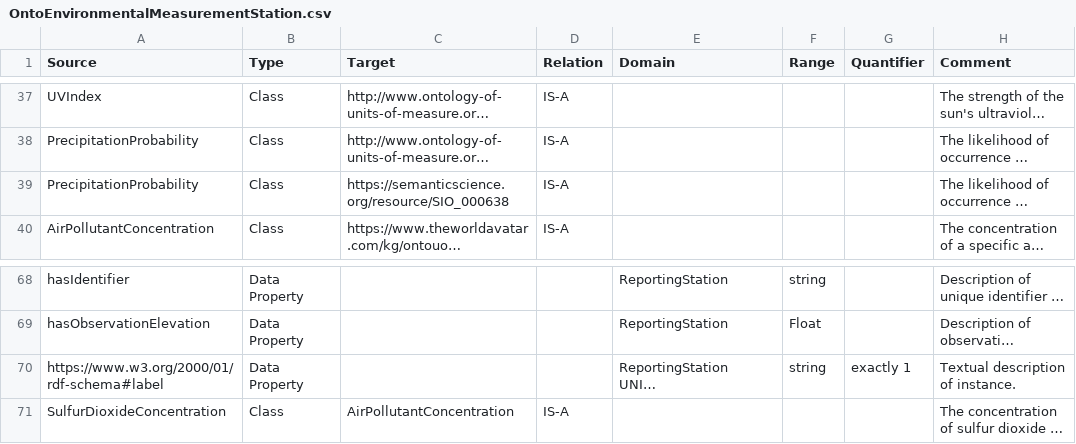
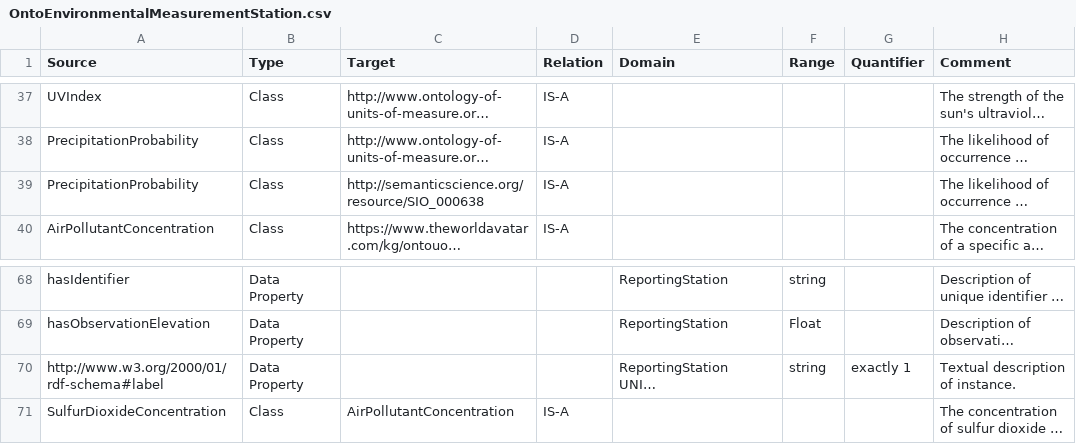
Before and after one commit to msff2/ontology, a CSV file: JPS_Ontology/ontology/ontoems/OntoEnvironmentalMeasurementStation.csv, drawn as a sheet; only a part is shown, gaps mark what is left out; long unchanged cells end in …; the diff names each change by its address in the sheet, - before the commit and + after, or states it on an @@ line.

Commit message:
dev-fix-namespace-issues: Fixed http vs https namespace issues in OntoEMS

```diff
--- a/JPS_Ontology/ontology/ontoems/OntoEnvironmentalMeasurementStation.csv
+++ b/JPS_Ontology/ontology/ontoems/OntoEnvironmentalMeasurementStation.csv
-C39 (Target): https://semanticscience.org/resource/SIO_000638
+C39 (Target): http://semanticscience.org/resource/SIO_000638
-A70 (Source): https://www.w3.org/2000/01/rdf-schema#label
+A70 (Source): http://www.w3.org/2000/01/rdf-schema#label
```
Also changed, not shown: 1 other file.
